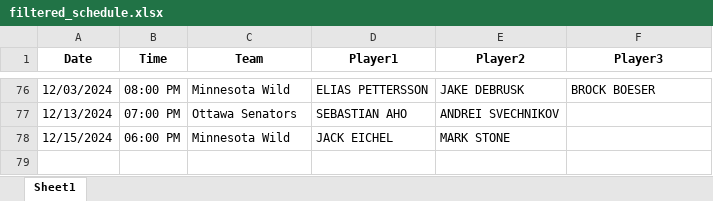
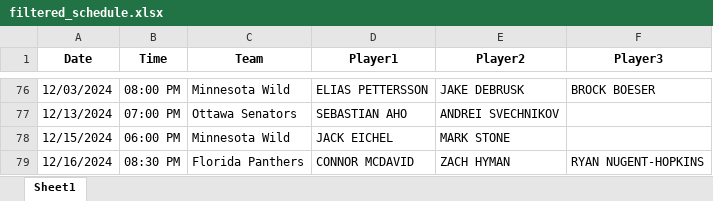
Before and after one commit to michaellane28/PPShowcase, an Excel workbook: filtered_schedule.xlsx, sheet Sheet1, drawn as a sheet; only a part is shown, gaps mark what is left out; values as stored, in another font and other column widths than the file's, no borders; the diff names each change by its address in the sheet, - before the commit and + after, or states it on an @@ line.

Commit message:
Update filtered schedule

```diff
--- a/filtered_schedule.xlsx (sheet Sheet1)
+++ b/filtered_schedule.xlsx (sheet Sheet1)
+row 79: 12/16/2024 | 08:30 PM | Florida Panthers | CONNOR MCDAVID | ZACH HYMAN | RYAN NUGENT-HOPKINS
```
